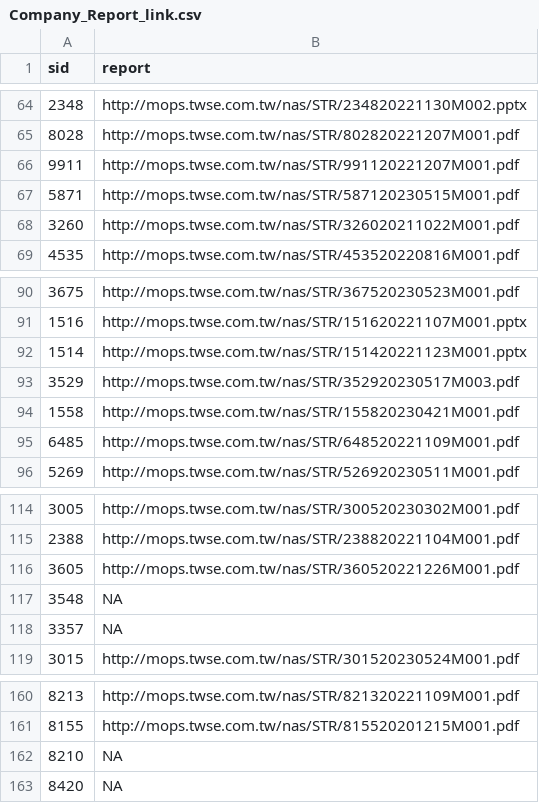
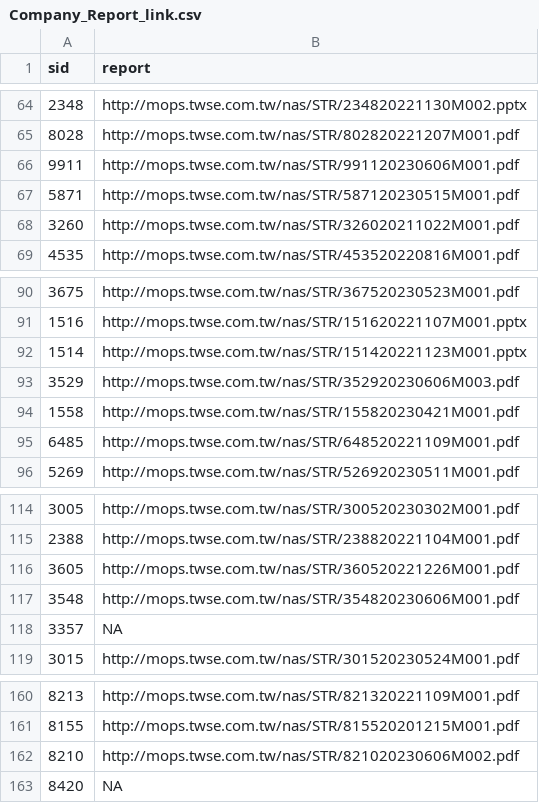
Before and after one commit to SSP6258/app_stock, a CSV file: Company_Report_link.csv, drawn as a sheet; only a part is shown, gaps mark what is left out.

```diff
--- a/Company_Report_link.csv
+++ b/Company_Report_link.csv
@@ -65,3 +65,3 @@
 8028,http://mops.twse.com.tw/nas/STR/802820221207M001.pdf
-9911,http://mops.twse.com.tw/nas/STR/991120221207M001.pdf
+9911,http://mops.twse.com.tw/nas/STR/991120230606M001.pdf
 5871,http://mops.twse.com.tw/nas/STR/587120230515M001.pdf
@@ -92,3 +92,3 @@
 1514,http://mops.twse.com.tw/nas/STR/151420221123M001.pptx
-3529,http://mops.twse.com.tw/nas/STR/352920230517M003.pdf
+3529,http://mops.twse.com.tw/nas/STR/352920230606M003.pdf
 1558,http://mops.twse.com.tw/nas/STR/155820230421M001.pdf
@@ -116,3 +116,3 @@
 3605,http://mops.twse.com.tw/nas/STR/360520221226M001.pdf
-3548,NA
+3548,http://mops.twse.com.tw/nas/STR/354820230606M001.pdf
 3357,NA
@@ -161,3 +161,3 @@
 8155,http://mops.twse.com.tw/nas/STR/815520201215M001.pdf
-8210,NA
+8210,http://mops.twse.com.tw/nas/STR/821020230606M002.pdf
 8420,NA
```
Also changed, not shown: Yahoo_Health.csv, 1 other file.
